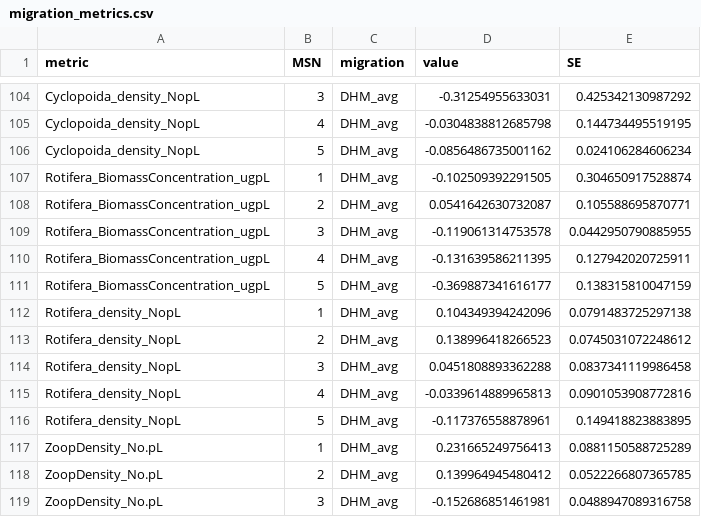
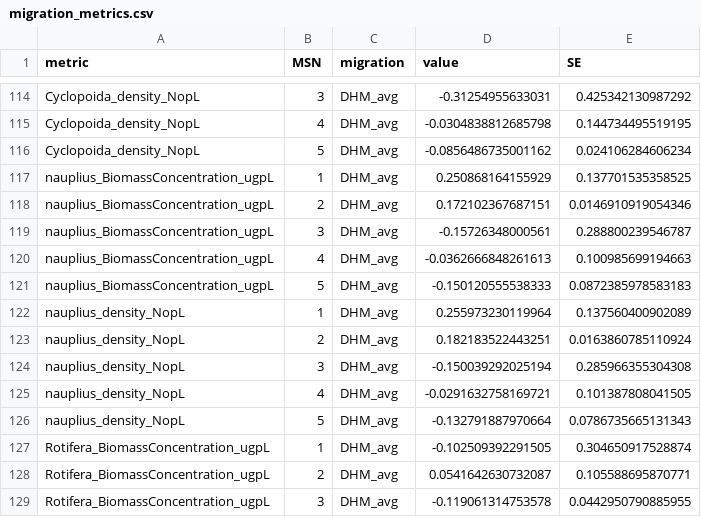
Before and after one commit to hlwander/zooplankton, a CSV file: Summer2021-DataAnalysis/SummaryStats/migration_metrics.csv, drawn as a sheet; only a part is shown, gaps mark what is left out; the shorter side is filled out with more unchanged rows; the diff covers the shown part only; the diff names each change by its address in the sheet, - before the commit and + after, or states it on an @@ line.

```diff
--- a/Summer2021-DataAnalysis/SummaryStats/migration_metrics.csv
+++ b/Summer2021-DataAnalysis/SummaryStats/migration_metrics.csv
+row 117: nauplius_BiomassConcentration_ugpL | 1 | DHM_avg | 0.250868164155929 | 0.137701535358525
+row 118: nauplius_BiomassConcentration_ugpL | 2 | DHM_avg | 0.172102367687151 | 0.0146910919054346
+row 119: nauplius_BiomassConcentration_ugpL | 3 | DHM_avg | -0.15726348000561 | 0.288800239546787
+row 120: nauplius_BiomassConcentration_ugpL | 4 | DHM_avg | -0.0362666848261613 | 0.100985699194663
+row 121: nauplius_BiomassConcentration_ugpL | 5 | DHM_avg | -0.150120555538333 | 0.0872385978583183
+row 122: nauplius_density_NopL | 1 | DHM_avg | 0.255973230119964 | 0.137560400902089
+row 123: nauplius_density_NopL | 2 | DHM_avg | 0.182183522443251 | 0.0163860785110924
+row 124: nauplius_density_NopL | 3 | DHM_avg | -0.150039292025194 | 0.285966355304308
+row 125: nauplius_density_NopL | 4 | DHM_avg | -0.0291632758169721 | 0.101387808041505
+row 126: nauplius_density_NopL | 5 | DHM_avg | -0.132791887970664 | 0.0786735665131343
```
Also changed, not shown: 10 added rows and 15 edited cells elsewhere in this file, 4 other files.
